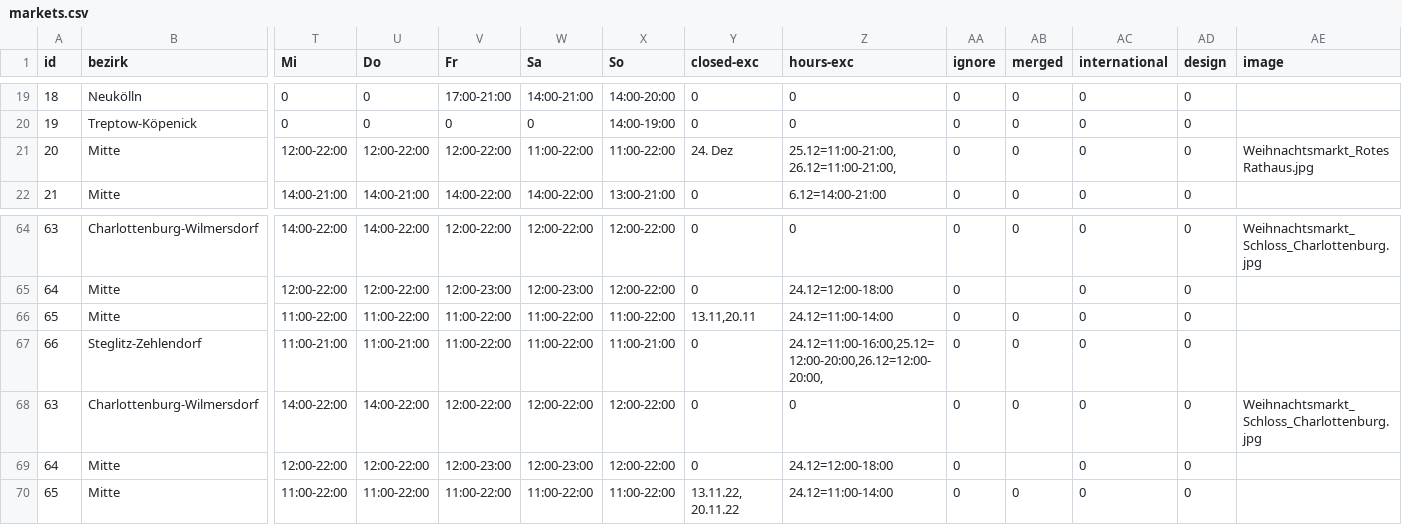
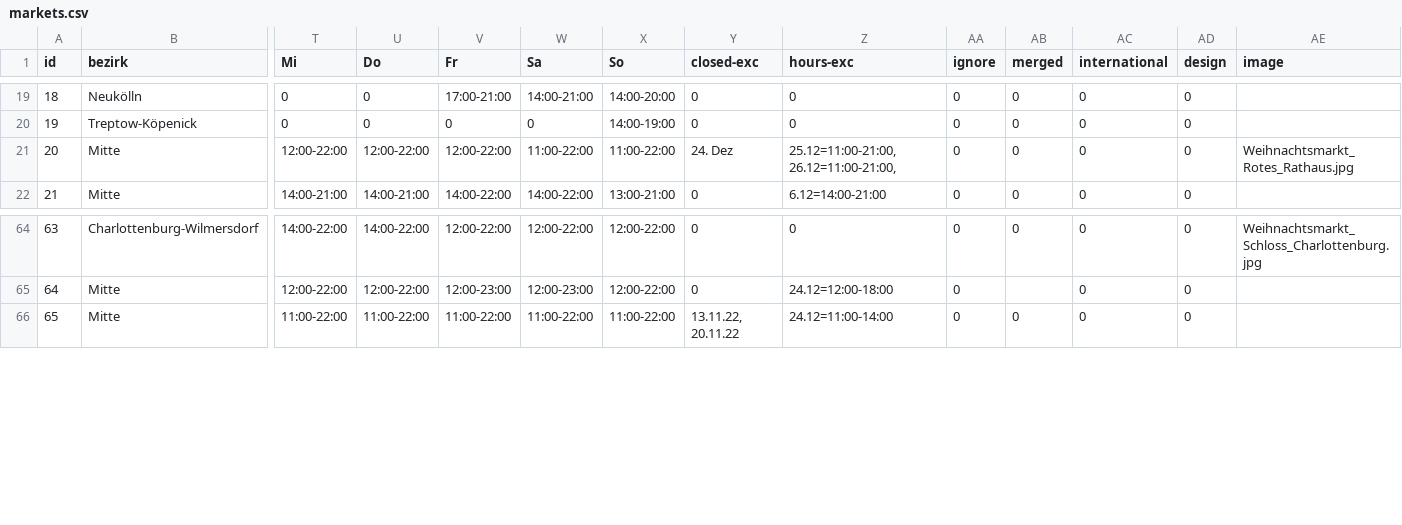
Before and after one commit to technologiestiftung/weihnachtsmarktkarte, a CSV file: public/markets.csv, drawn as a sheet; only a part is shown, gaps mark what is left out; rows hold the shown columns only; the diff names each change by its address in the sheet, - before the commit and + after, or states it on an @@ line.

Commit message:
fix: delete uplicated rows in csv

```diff
--- a/public/markets.csv
+++ b/public/markets.csv
-AE21 (image): Weihnachtsmarkt_Rotes Rathaus.jpg
+AE21 (image): Weihnachtsmarkt_Rotes_Rathaus.jpg
-row 66: 65 | Mitte | 11:00-22:00 | 11:00-22:00 | 11:00-22:00 | 11:00-22:00 | 11:00-22:00 | 13.11,20.11 | 24.12=11:00-14:00 | 0 | 0 | 0 | 0
-row 67: 66 | Steglitz-Zehlendorf | 11:00-21:00 | 11:00-21:00 | 11:00-22:00 | 11:00-22:00 | 11:00-21:00 | 0 | 24.12=11:00-16:00,25.12=12:00-20:00,26.12=12:00-20:00, | 0 | 0 | 0 | 0
-row 68: 63 | Charlottenburg-Wilmersdorf | 14:00-22:00 | 14:00-22:00 | 12:00-22:00 | 12:00-22:00 | 12:00-22:00 | 0 | 0 | 0 | 0 | 0 | 0 | Weihnachtsmarkt_Schloss_Charlottenburg.jpg
-row 69: 64 | Mitte | 12:00-22:00 | 12:00-22:00 | 12:00-23:00 | 12:00-23:00 | 12:00-22:00 | 0 | 24.12=12:00-18:00 | 0 |  | 0 | 0
```
